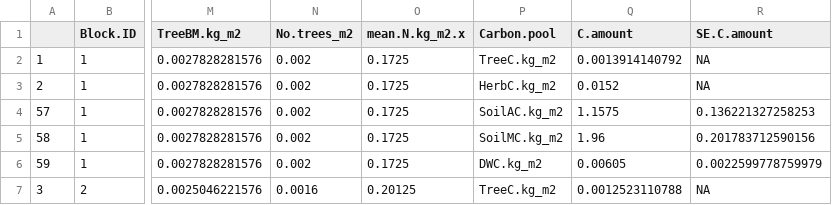
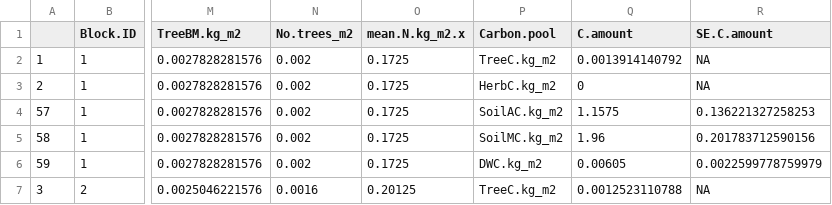
Before and after one commit to JamesDMSpeed/AfricanBioServices-Vegetation-and-soils, a CSV file: Ecosystem carbon/Final.Ecosystem.Carbon.csv, drawn as a sheet; only a part is shown, gaps mark what is left out; the diff names each change by its address in the sheet, - before the commit and + after, or states it on an @@ line.

```diff
--- a/Ecosystem carbon/Final.Ecosystem.Carbon.csv
+++ b/Ecosystem carbon/Final.Ecosystem.Carbon.csv
-Q3 (C.amount): 0.0152
+Q3 (C.amount): 0
```
Also changed, not shown: Ecosystem carbon/Fire.data.csv, Ecosystem carbon/Tree.data/Tree.Carbon.Vilde.csv, 4 other files.
